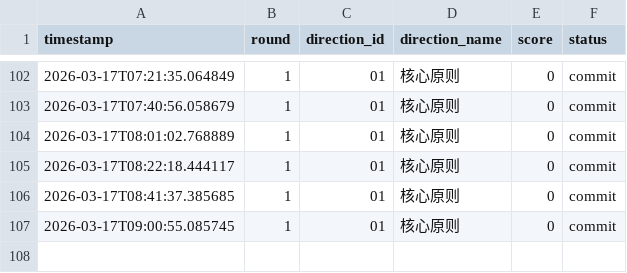
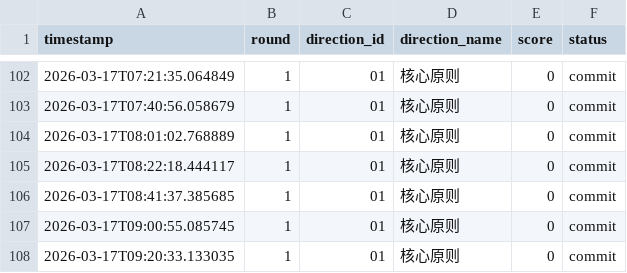
Before and after one commit to YakuzaRyo/RustStateSpaceResearch, a CSV file: logs/research_log.csv, drawn as a sheet; only a part is shown, gaps mark what is left out; the diff names each change by its address in the sheet, - before the commit and + after, or states it on an @@ line.

Commit message:
研究方向 01: 核心原则 得分 0

```diff
--- a/logs/research_log.csv
+++ b/logs/research_log.csv
+row 108: 2026-03-17T09:20:33.133035 | 1 | 01 | 核心原则 | 0 | commit
```
Also changed, not shown: 1 other file.
